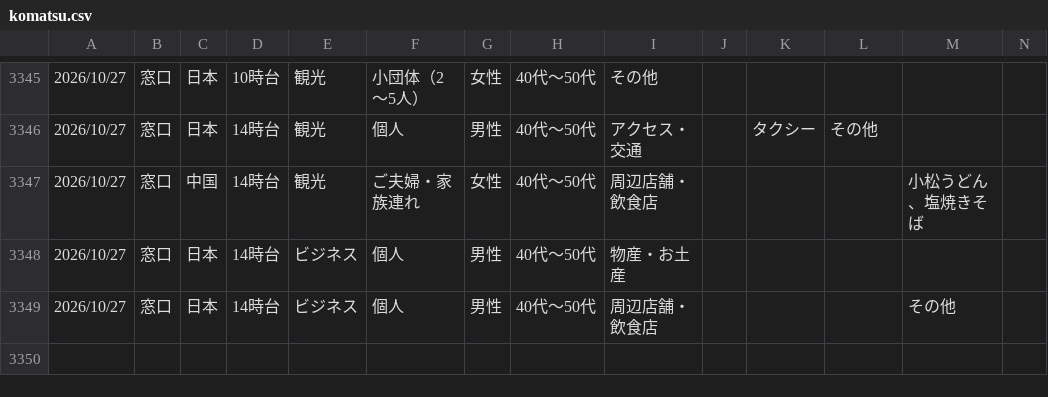
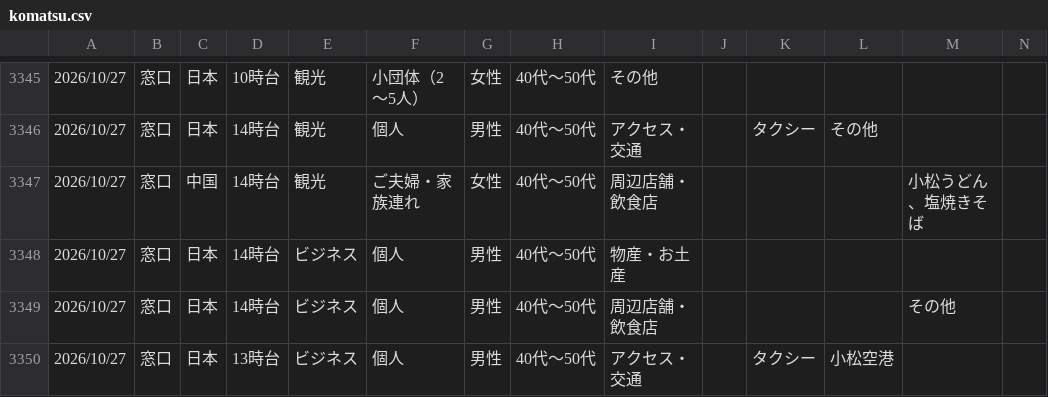
Before and after one commit to codefornoto/Milli, a CSV file: komatsu/komatsu.csv, drawn as a sheet; only a part is shown, gaps mark what is left out; rows hold the shown columns only; the diff names each change by its address in the sheet, - before the commit and + after, or states it on an @@ line.

```diff
--- a/komatsu/komatsu.csv
+++ b/komatsu/komatsu.csv
+row 3350: 2026/10/27 | 窓口 | 日本 | 13時台 | ビジネス | 個人 | 男性 | 40代～50代 | アクセス・交通 |  | タクシー | 小松空港
```
